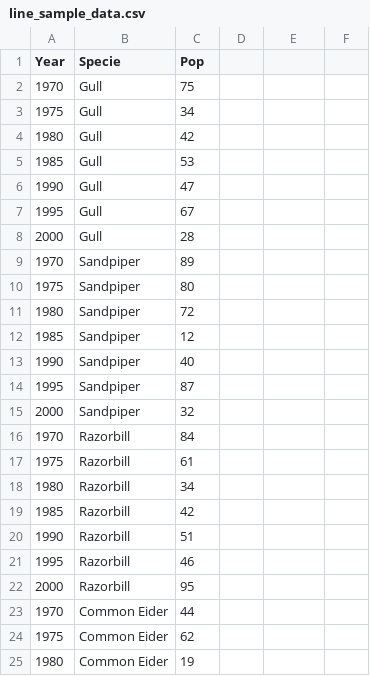
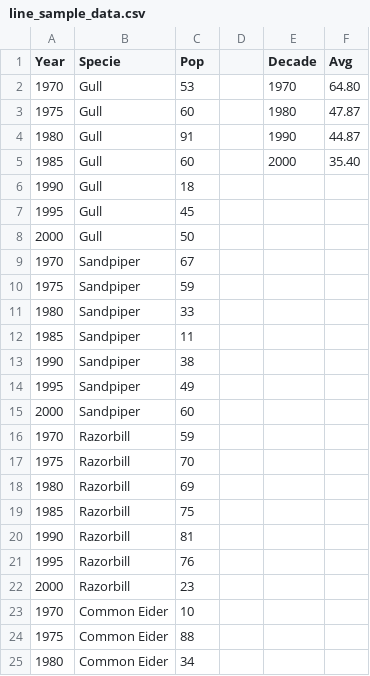
Before and after one commit to birdspotter-project/COS397, a CSV file: birdspotter/line_sample_data.csv, drawn as a sheet; only a part is shown; the diff covers the shown part only.

Commit message:
Add additional sample data

```diff
--- a/birdspotter/line_sample_data.csv
+++ b/birdspotter/line_sample_data.csv
@@ -1,25 +1,25 @@
-Year,Specie,Pop
-1970,Gull,75
-1975,Gull,34
-1980,Gull,42
-1985,Gull,53
-1990,Gull,47
-1995,Gull,67
-2000,Gull,28
-1970,Sandpiper,89
-1975,Sandpiper,80
-1980,Sandpiper,72
-1985,Sandpiper,12
-1990,Sandpiper,40
-1995,Sandpiper,87
-2000,Sandpiper,32
-1970,Razorbill,84
-1975,Razorbill,61
-1980,Razorbill,34
-1985,Razorbill,42
-1990,Razorbill,51
-1995,Razorbill,46
-2000,Razorbill,95
-1970,Common Eider,44
-1975,Common Eider,62
-1980,Common Eider,19
+Year,Specie,Pop,,Decade,Avg
+1970,Gull,53,,1970,64.80
+1975,Gull,60,,1980,47.87
+1980,Gull,91,,1990,44.87
+1985,Gull,60,,2000,35.40
+1990,Gull,18,,,
+1995,Gull,45,,,
+2000,Gull,50,,,
+1970,Sandpiper,67,,,
+1975,Sandpiper,59,,,
+1980,Sandpiper,33,,,
+1985,Sandpiper,11,,,
+1990,Sandpiper,38,,,
+1995,Sandpiper,49,,,
+2000,Sandpiper,60,,,
+1970,Razorbill,59,,,
+1975,Razorbill,70,,,
+1980,Razorbill,69,,,
+1985,Razorbill,75,,,
+1990,Razorbill,81,,,
+1995,Razorbill,76,,,
+2000,Razorbill,23,,,
+1970,Common Eider,10,,,
+1975,Common Eider,88,,,
+1980,Common Eider,34,,,
```
Also changed, not shown: 11 edited cells elsewhere in this file.
